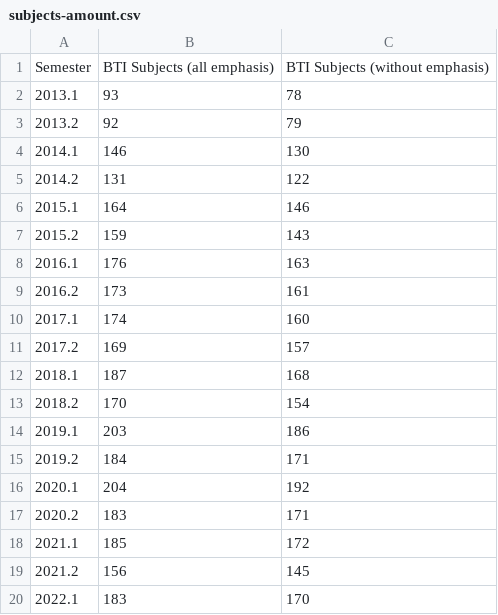
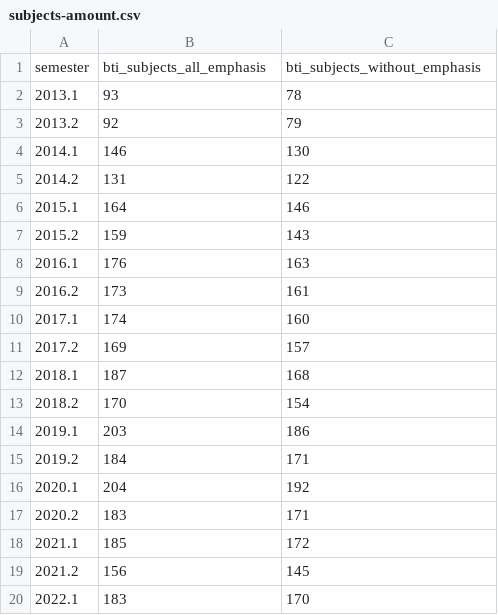
Before and after one commit to JoaoVSouto/bti-data-analysis, a CSV file: offered-subjects/data/subjects-amount.csv, drawn as a sheet.

Commit message:
feat: convert data to csv

```diff
--- a/offered-subjects/data/subjects-amount.csv
+++ b/offered-subjects/data/subjects-amount.csv
@@ -1,2 +1,2 @@
-Semester,BTI Subjects (all emphasis),BTI Subjects (without emphasis)
+semester,bti_subjects_all_emphasis,bti_subjects_without_emphasis
 2013.1,93,78
```
Also changed, not shown: 1 other file.
